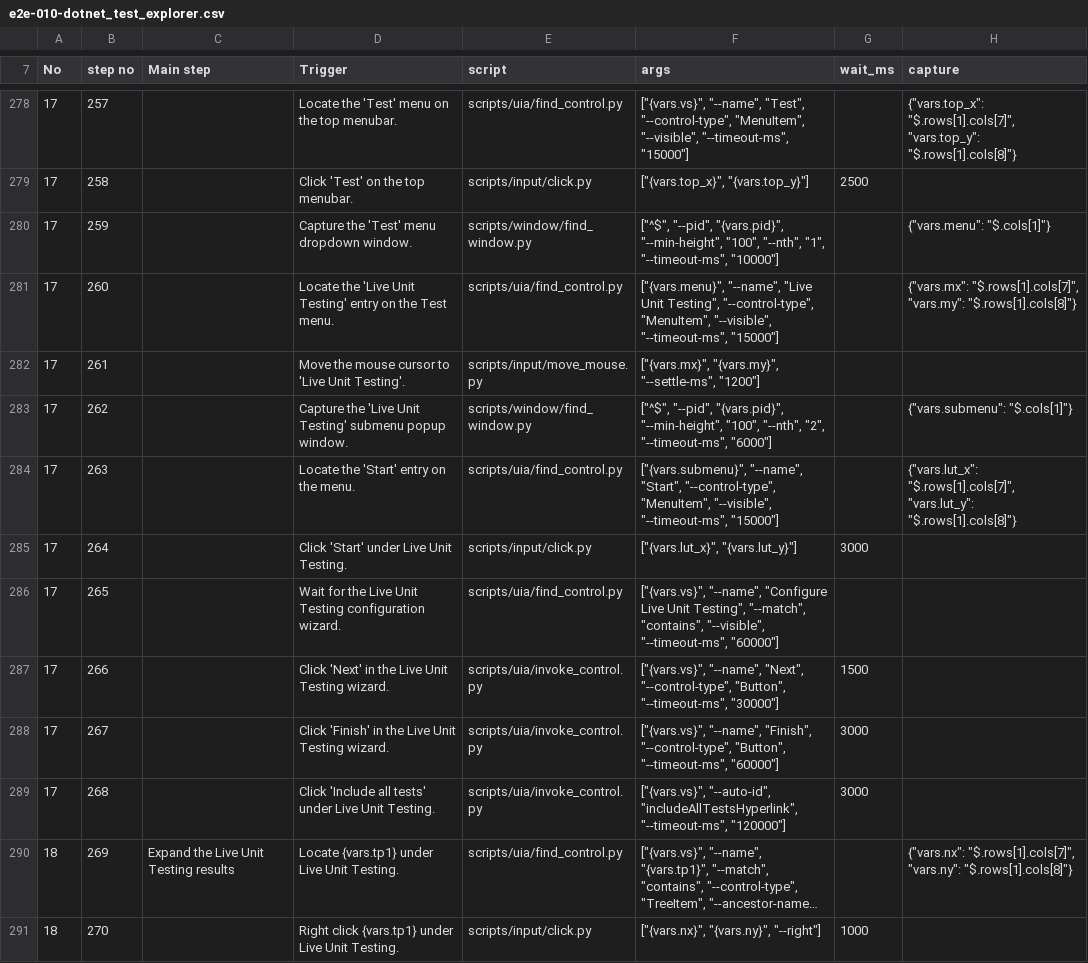
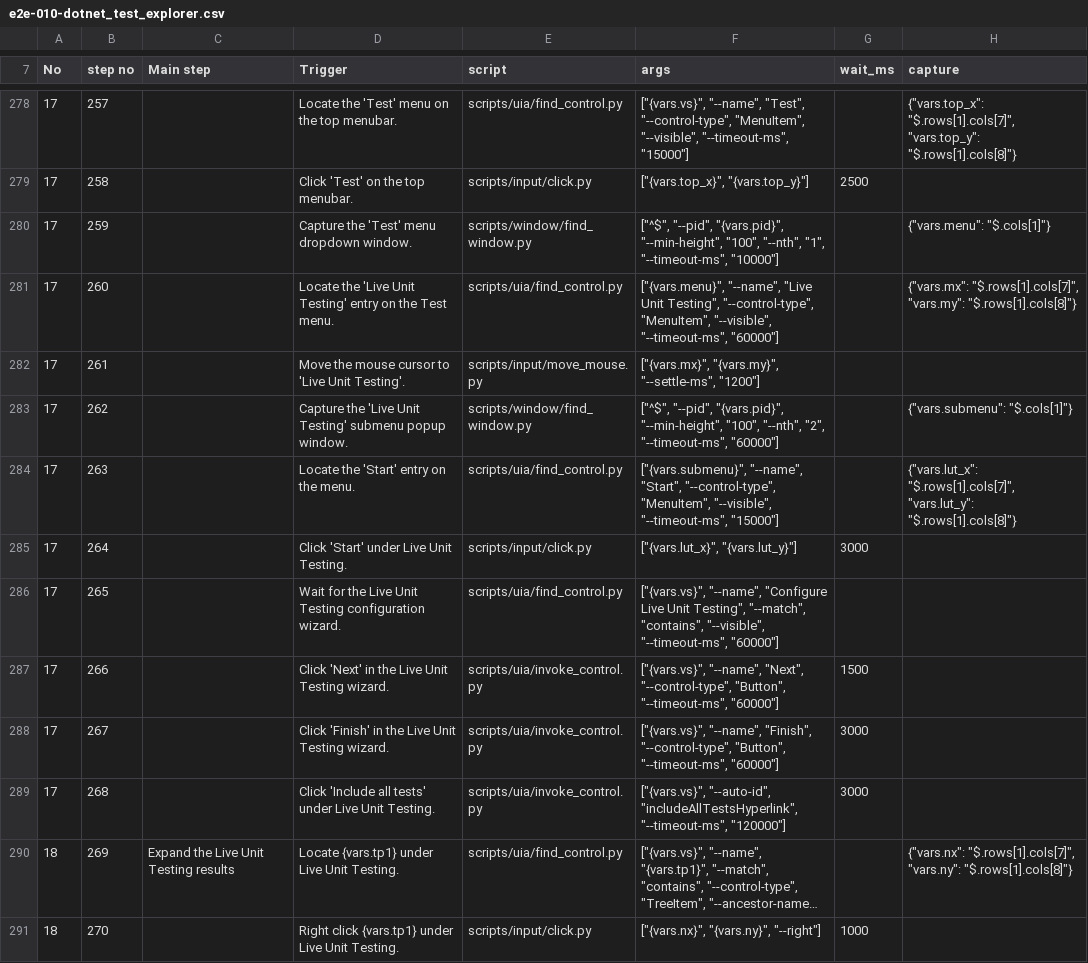
Before and after one commit to zunyangc/UI-automation, a CSV file: test_cases/e2e-010-dotnet_test_explorer.csv, drawn as a sheet; only a part is shown, gaps mark what is left out; long unchanged cells end in …; the diff covers the shown part only; the diff names each change by its address in the sheet, - before the commit and + after, or states it on an @@ line.

```diff
--- a/test_cases/e2e-010-dotnet_test_explorer.csv
+++ b/test_cases/e2e-010-dotnet_test_explorer.csv
-F281 (args): …"--visible", "--timeout-ms", "15000"]
+F281 (args): …"--visible", "--timeout-ms", "60000"]
-F283 (args): …"2", "--timeout-ms", "6000"]
+F283 (args): …"2", "--timeout-ms", "60000"]
-F287 (args): …"Button", "--timeout-ms", "30000"]
+F287 (args): …"Button", "--timeout-ms", "60000"]
```
Also changed, not shown: 19 edited cells elsewhere in this file, test_cases/e2e-012-vb_on_dotnet.csv, test_cases/e2e-014-fsharp.csv, 15 other files.
